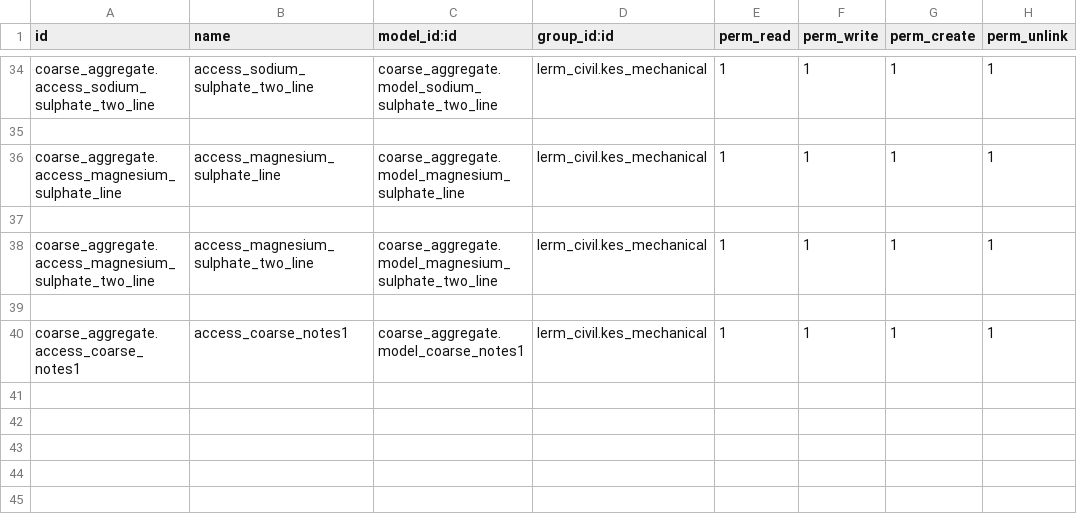
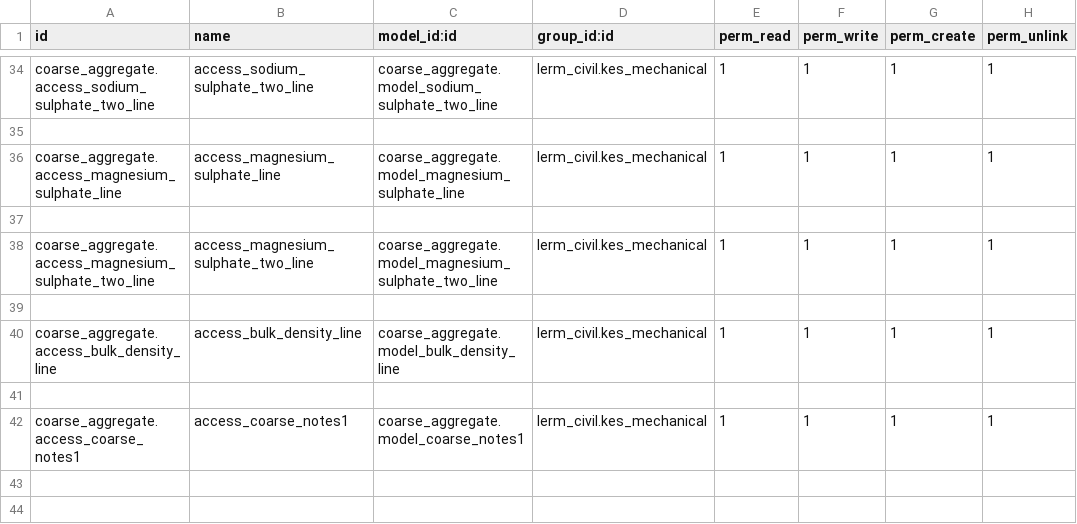
Before and after one commit to Usman-Shaikhnag/lerm_civil_products, a CSV file: coarse_aggregate/security/ir.model.access.csv, drawn as a sheet; only a part is shown, gaps mark what is left out; the shorter side is filled out with more unchanged rows.

```diff
--- a/coarse_aggregate/security/ir.model.access.csv
+++ b/coarse_aggregate/security/ir.model.access.csv
@@ -39,2 +39,4 @@ coarse_aggregate.access_magnesium_sulphate_two_line,access_magnesium_sulphate_tw
 
+coarse_aggregate.access_bulk_density_line,access_bulk_density_line,coarse_aggregate.model_bulk_density_line,lerm_civil.kes_mechanical,1,1,1,1
+
 coarse_aggregate.access_coarse_notes1,access_coarse_notes1,coarse_aggregate.model_coarse_notes1,lerm_civil.kes_mechanical,1,1,1,1
```
Also changed, not shown: 4 other files.
